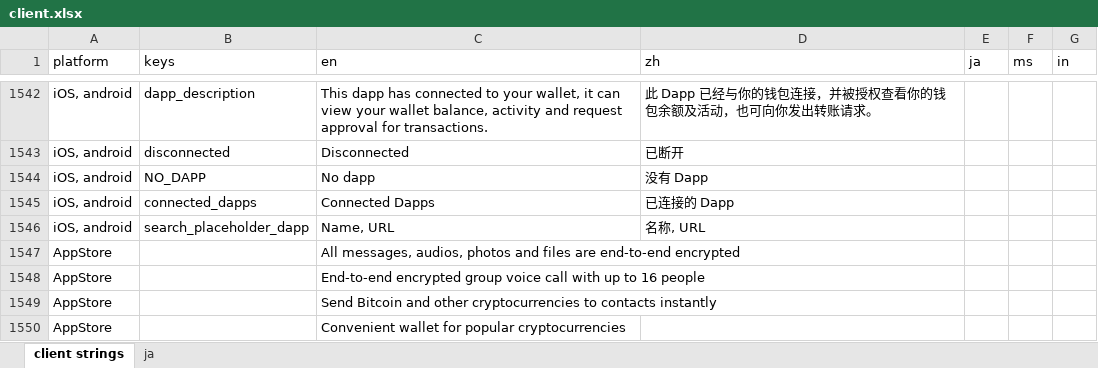
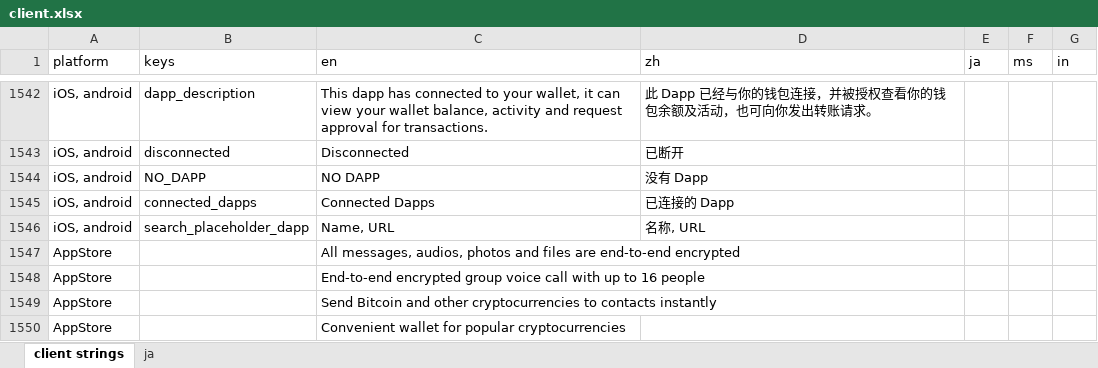
Before and after one commit to Tougee/sync-google-sheet, an Excel workbook: client.xlsx, sheet client strings, drawn as a sheet; only a part is shown, gaps mark what is left out; values as stored, in another font and other column widths than the file's, no borders; charts and pictures and conditional formats not drawn; the diff names each change by its address in the sheet, - before the commit and + after, or states it on an @@ line.

Commit message:
update client.xlsx

```diff
--- a/client.xlsx (sheet client strings)
+++ b/client.xlsx (sheet client strings)
-C1544 (en): No dapp
+C1544 (en): NO DAPP
```
